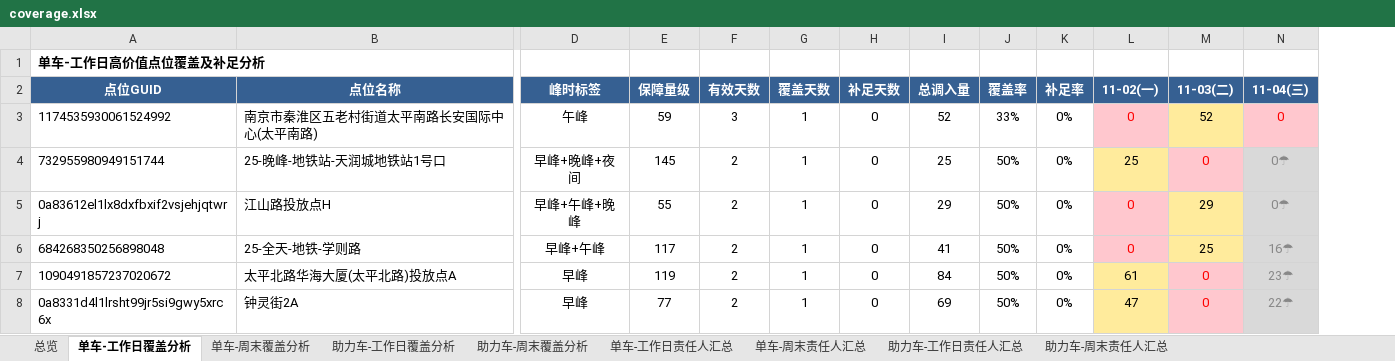
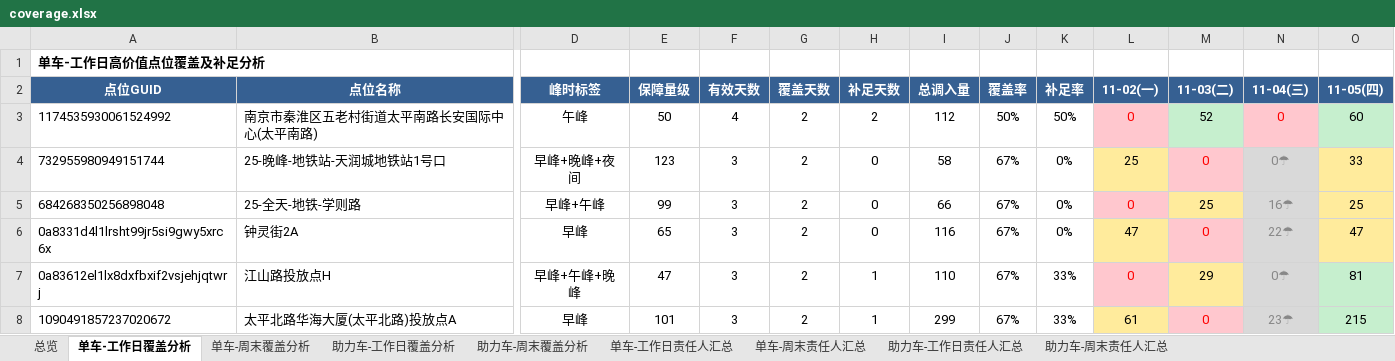
Before and after one commit to Zoey-1214/daily-report, an Excel workbook: coverage.xlsx, sheet 单车-工作日覆盖分析, drawn as a sheet; only a part is shown, gaps mark what is left out; values as stored, in another font and other column widths than the file's, no borders; removed rows and columns are numbered as before the commit, all else as after; rows hold the shown columns only; the diff covers the shown part only; the diff names each change by its address in the sheet, - before the commit and + after, or states it on an @@ line.

```diff
--- a/coverage.xlsx (sheet 单车-工作日覆盖分析)
+++ b/coverage.xlsx (sheet 单车-工作日覆盖分析)
+column O (11-05(四)), rows 3-6: 60 | 33 | 25 | 47
-E3 (保障量级): 59
+E3 (保障量级): 50
-F3 (有效天数): 3
+F3 (有效天数): 4
-G3:G4 (覆盖天数): 1
+G3:G4 (覆盖天数): 2
-H3 (补足天数): 0
+H3 (补足天数): 2
-I3 (总调入量): 52
+I3 (总调入量): 112
-J3 (覆盖率): 33%
+J3 (覆盖率): 50%
-K3 (补足率): 0%
+K3 (补足率): 50%
-M3 fill: #FFEB9C
+M3 fill: #C6EFCE
-E4 (保障量级): 145
+E4 (保障量级): 123
-F4 (有效天数): 2
+F4 (有效天数): 3
-I4 (总调入量): 25
+I4 (总调入量): 58
-J4 (覆盖率): 50%
+J4 (覆盖率): 67%
-row 5: 0a83612el1lx8dxfbxif2vsjehjqtwrj | 江山路投放点H | 早峰+午峰+晚峰 | 55 | 2 | 1 | 0 | 29 | 50% | 0% | 0 | 29 | 0☂
-E5 (保障量级): 117
+E5 (保障量级): 99
-F5 (有效天数): 2
+F5 (有效天数): 3
-G5 (覆盖天数): 1
+G5 (覆盖天数): 2
-I5 (总调入量): 41
+I5 (总调入量): 66
-J5 (覆盖率): 50%
+J5 (覆盖率): 67%
-row 7: 1090491857237020672 | 太平北路华海大厦(太平北路)投放点A | 早峰 | 119 | 2 | 1 | 0 | 84 | 50% | 0% | 61 | 0 | 23☂
-E6 (保障量级): 77
+E6 (保障量级): 65
-F6 (有效天数): 2
+F6 (有效天数): 3
-G6 (覆盖天数): 1
+G6 (覆盖天数): 2
-I6 (总调入量): 69
+I6 (总调入量): 116
-J6 (覆盖率): 50%
+J6 (覆盖率): 67%
+row 7: 0a83612el1lx8dxfbxif2vsjehjqtwrj | 江山路投放点H | 早峰+午峰+晚峰 | 47 | 3 | 2 | 1 | 110 | 67% | 33% | 0 | 29 | 0☂ | 81
+row 8: 1090491857237020672 | 太平北路华海大厦(太平北路)投放点A | 早峰 | 101 | 3 | 2 | 1 | 299 | 67% | 33% | 61 | 0 | 23☂ | 215
```
Also changed, not shown: 11 added rows, 11 removed rows and 138 edited cells elsewhere in this sheet, sheet 助力车-工作日覆盖分析, sheet 单车-周末覆盖分析, sheet 单车-工作日责任人汇总, sheet 助力车-工作日责任人汇总, sheet 总览, sheet 单车-周末责任人汇总.
